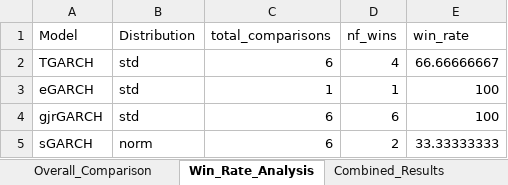
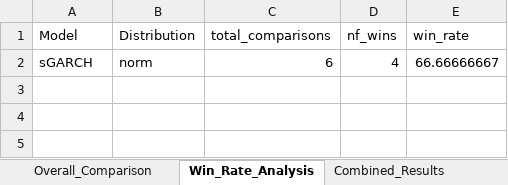
Before and after one commit to AbdullahHassan176/NFGARCH, an Excel workbook: results/chronological/consolidated/NF_vs_Standard_GARCH_Comparison.xlsx, sheet Win_Rate_Analysis, drawn as a sheet; values as stored, in another font and other column widths than the file's, no borders; removed rows and columns are numbered as before the commit, all else as after; the diff names each change by its address in the sheet, - before the commit and + after, or states it on an @@ line.

```diff
--- a/results/chronological/consolidated/NF_vs_Standard_GARCH_Comparison.xlsx (sheet Win_Rate_Analysis)
+++ b/results/chronological/consolidated/NF_vs_Standard_GARCH_Comparison.xlsx (sheet Win_Rate_Analysis)
-row 2: TGARCH | std | 6 | 4 | 66.66666667
-row 3: eGARCH | std | 1 | 1 | 100
-row 4: gjrGARCH | std | 6 | 6 | 100
-D2 (nf_wins): 2
+D2 (nf_wins): 4
-E2 (win_rate): 33.33333333
+E2 (win_rate): 66.66666667
```
Also changed, not shown: sheet Combined_Results, sheet Model_Comparison, sheet Asset_Class_Summary, sheet Wilcoxon_Test, sheet Best_Model_By_Class, sheet Summary, 1 more sheet, results/chronological/consolidated/NF_GARCH_Results_chronological.xlsx, results/chronological/consolidated/Stress_Testing.xlsx, 26 other files.
